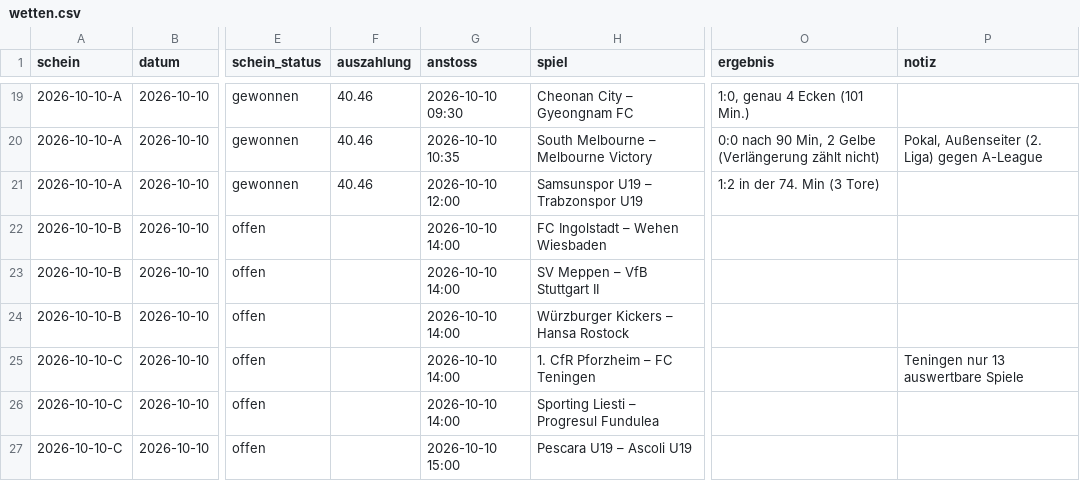
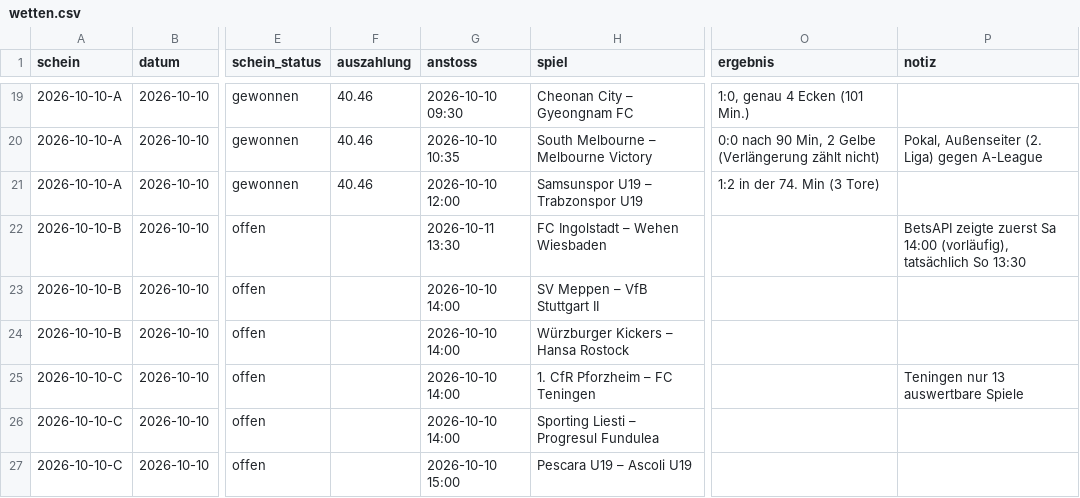
Before and after one commit to peatxxxx-star/trend-scanner, a CSV file: wetten.csv, drawn as a sheet; only a part is shown, gaps mark what is left out; the diff names each change by its address in the sheet, - before the commit and + after, or states it on an @@ line.

```diff
--- a/wetten.csv
+++ b/wetten.csv
-G22 (anstoss): 2026-10-10 14:00
+G22 (anstoss): 2026-10-11 13:30
-P22 (notiz): (empty)
+P22 (notiz): BetsAPI zeigte zuerst Sa 14:00 (vorläufig), tatsächlich So 13:30
```
